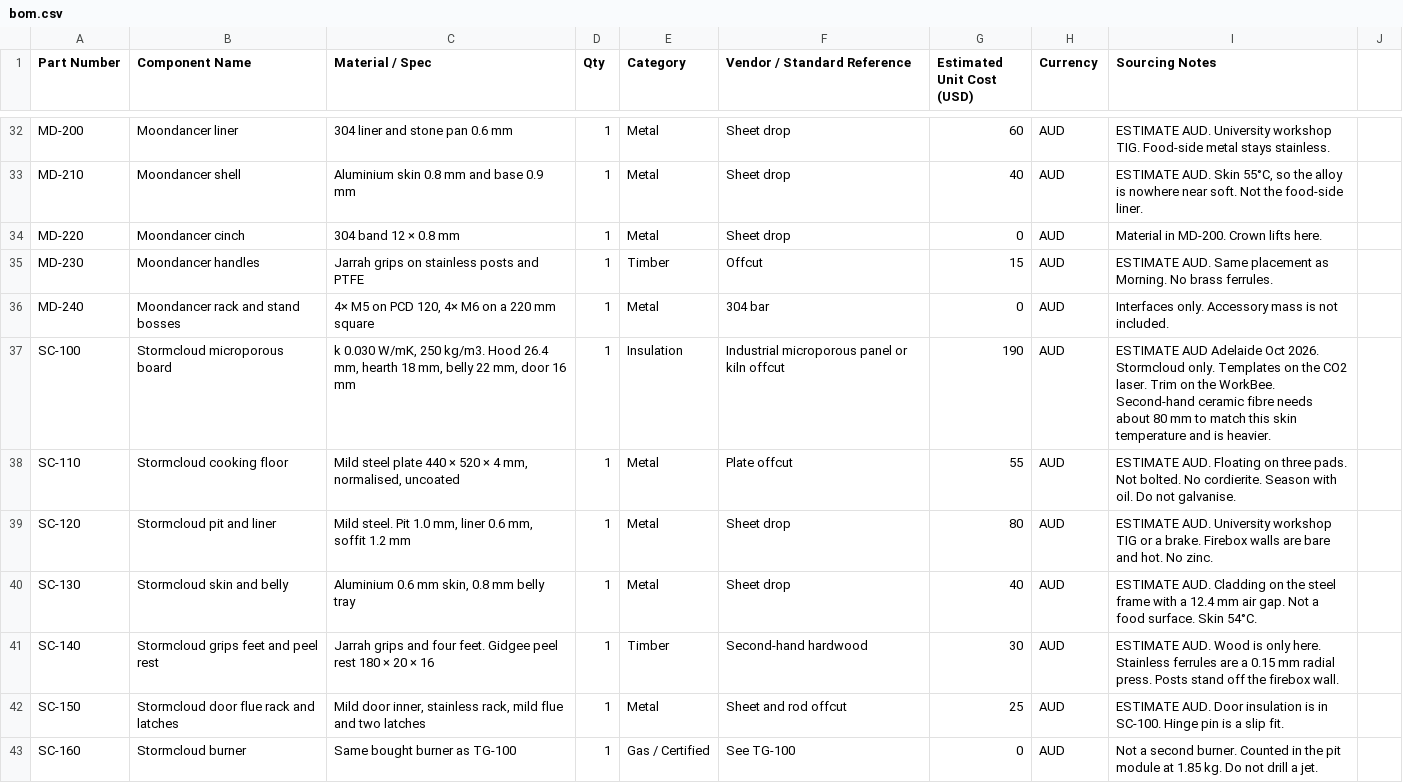
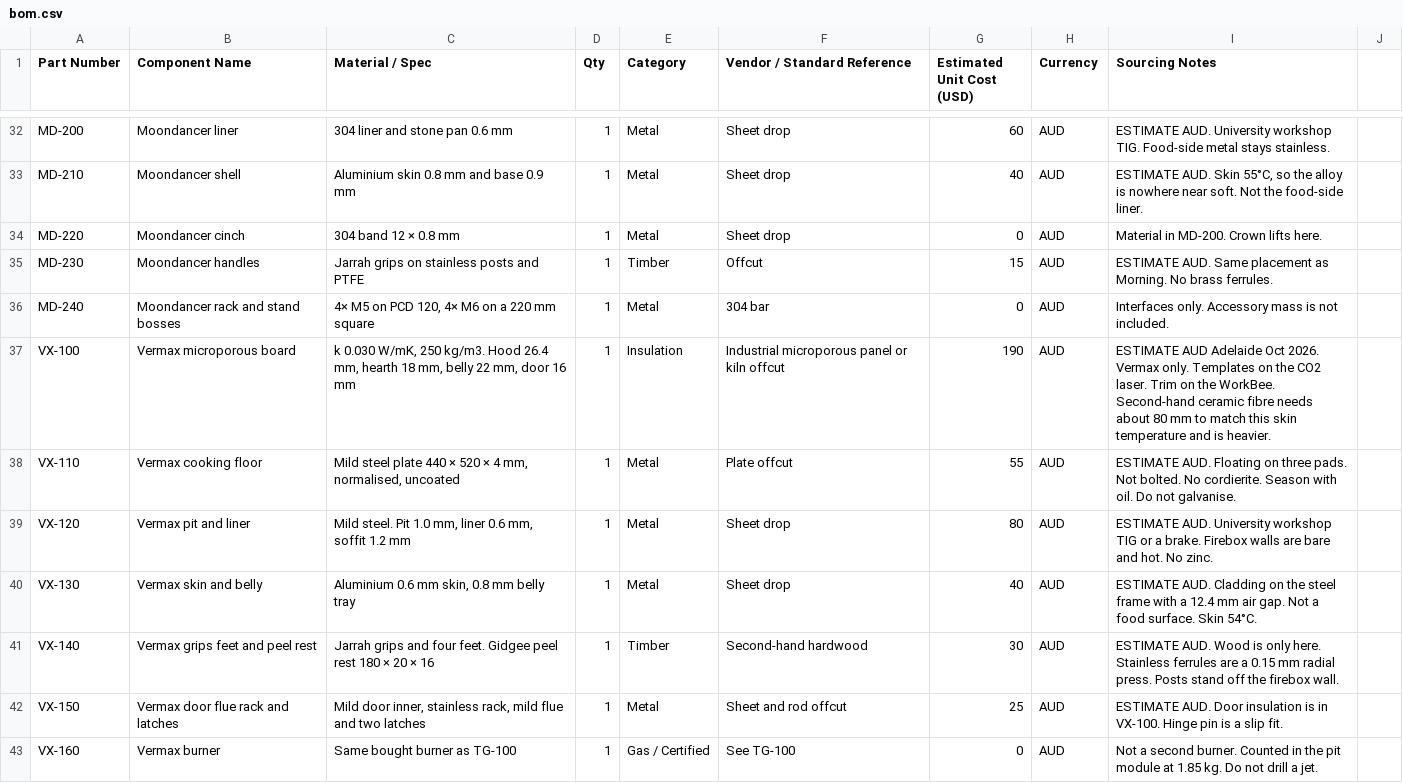
Before and after one commit to adxb-pxthxn/pizza-oven, a CSV file: bom/bom.csv, drawn as a sheet; only a part is shown, gaps mark what is left out.

```diff
--- a/bom/bom.csv
+++ b/bom/bom.csv
@@ -36,8 +36,8 @@ MD-230,Moondancer handles,Jarrah grips on stainless posts and PTFE,1,Timber,Offc
 MD-240,Moondancer rack and stand bosses,"4× M5 on PCD 120, 4× M6 on a 220 mm square",1,Metal,304 bar,0,AUD,Interfaces only. Accessory mass is not included.
-SC-100,Stormcloud microporous board,"k 0.030 W/mK, 250 kg/m3. Hood 26.4 mm, hearth 18 mm, belly 22 mm, door 16 mm",1,Insulation,Industrial microporous panel or kiln offcut,190,AUD,ESTIMATE AUD Adelaide Oct 2026. Stormcloud only. Templates on the CO2 laser. Trim on the WorkBee. Second-hand ceramic fibre needs about 80 mm to match this skin temperature and is heavier.
-SC-110,Stormcloud cooking floor,"Mild steel plate 440 × 520 × 4 mm, normalised, uncoated",1,Metal,Plate offcut,55,AUD,"ESTIMATE AUD. Floating on three pads. Not bolted. No cordierite. Season with oil. Do not galvanise."
-SC-120,Stormcloud pit and liner,"Mild steel. Pit 1.0 mm, liner 0.6 mm, soffit 1.2 mm",1,Metal,Sheet drop,80,AUD,ESTIMATE AUD. University workshop TIG or a brake. Firebox walls are bare and hot. No zinc.
-SC-130,Stormcloud skin and belly,"Aluminium 0.6 mm skin, 0.8 mm belly tray",1,Metal,Sheet drop,40,AUD,ESTIMATE AUD. Cladding on the steel frame with a 12.4 mm air gap. Not a food surface. Skin 54°C.
-SC-140,Stormcloud grips feet and peel rest,"Jarrah grips and four feet. Gidgee peel rest 180 × 20 × 16",1,Timber,Second-hand hardwood,30,AUD,ESTIMATE AUD. Wood is only here. Stainless ferrules are a 0.15 mm radial press. Posts stand off the firebox wall.
-SC-150,Stormcloud door flue rack and latches,"Mild door inner, stainless rack, mild flue and two latches",1,Metal,Sheet and rod offcut,25,AUD,ESTIMATE AUD. Door insulation is in SC-100. Hinge pin is a slip fit.
-SC-160,Stormcloud burner,Same bought burner as TG-100,1,Gas / Certified,See TG-100,0,AUD,Not a second burner. Counted in the pit module at 1.85 kg. Do not drill a jet.
+VX-100,Vermax microporous board,"k 0.030 W/mK, 250 kg/m3. Hood 26.4 mm, hearth 18 mm, belly 22 mm, door 16 mm",1,Insulation,Industrial microporous panel or kiln offcut,190,AUD,ESTIMATE AUD Adelaide Oct 2026. Vermax only. Templates on the CO2 laser. Trim on the WorkBee. Second-hand ceramic fibre needs about 80 mm to match this skin temperature and is heavier.
+VX-110,Vermax cooking floor,"Mild steel plate 440 × 520 × 4 mm, normalised, uncoated",1,Metal,Plate offcut,55,AUD,"ESTIMATE AUD. Floating on three pads. Not bolted. No cordierite. Season with oil. Do not galvanise."
+VX-120,Vermax pit and liner,"Mild steel. Pit 1.0 mm, liner 0.6 mm, soffit 1.2 mm",1,Metal,Sheet drop,80,AUD,ESTIMATE AUD. University workshop TIG or a brake. Firebox walls are bare and hot. No zinc.
+VX-130,Vermax skin and belly,"Aluminium 0.6 mm skin, 0.8 mm belly tray",1,Metal,Sheet drop,40,AUD,ESTIMATE AUD. Cladding on the steel frame with a 12.4 mm air gap. Not a food surface. Skin 54°C.
+VX-140,Vermax grips feet and peel rest,"Jarrah grips and four feet. Gidgee peel rest 180 × 20 × 16",1,Timber,Second-hand hardwood,30,AUD,ESTIMATE AUD. Wood is only here. Stainless ferrules are a 0.15 mm radial press. Posts stand off the firebox wall.
+VX-150,Vermax door flue rack and latches,"Mild door inner, stainless rack, mild flue and two latches",1,Metal,Sheet and rod offcut,25,AUD,ESTIMATE AUD. Door insulation is in VX-100. Hinge pin is a slip fit.
+VX-160,Vermax burner,Same bought burner as TG-100,1,Gas / Certified,See TG-100,0,AUD,Not a second burner. Counted in the pit module at 1.85 kg. Do not drill a jet.
```
Also changed, not shown: 12 other files.
